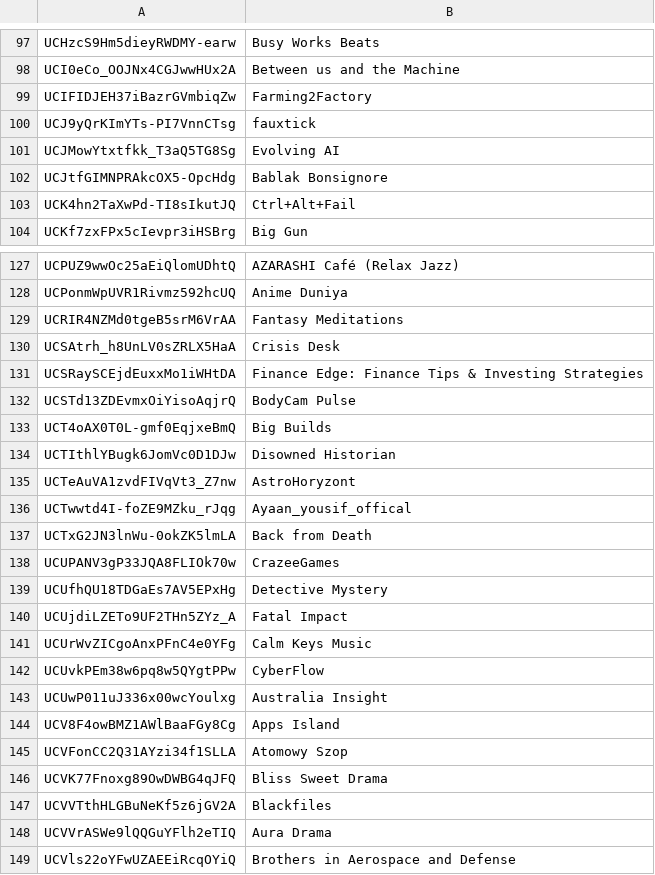
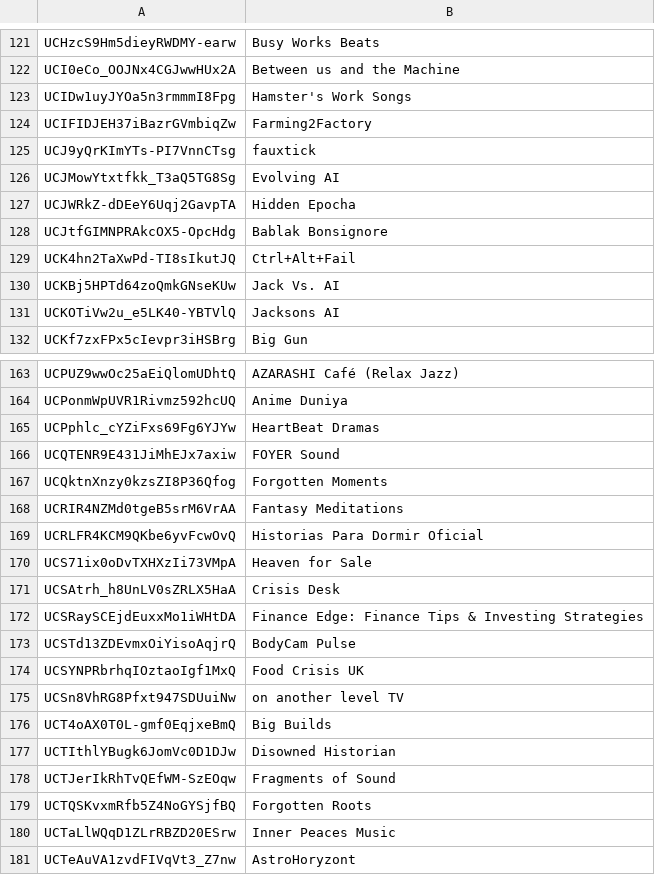
Before and after one commit to theSiegs/aislist-channel-ids, a TSV file: lists/aislist_warnlist_channels.tsv, drawn as a sheet; only a part is shown, gaps mark what is left out; the shorter side is filled out with more unchanged rows; the diff covers the shown part only; the diff names each change by its address in the sheet, - before the commit and + after, or states it on an @@ line.

```diff
--- a/lists/aislist_warnlist_channels.tsv
+++ b/lists/aislist_warnlist_channels.tsv
+row 123: UCIDw1uyJYOa5n3rmmmI8Fpg | Hamster's Work Songs
+row 127: UCJWRkZ-dDEeY6Uqj2GavpTA | Hidden Epocha
+row 130: UCKBj5HPTd64zoQmkGNseKUw | Jack Vs. AI
+row 131: UCKOTiVw2u_e5LK40-YBTVlQ | Jacksons AI
+row 165: UCPphlc_cYZiFxs69Fg6YJYw | HeartBeat Dramas
+row 166: UCQTENR9E431JiMhEJx7axiw | FOYER Sound
+row 167: UCQktnXnzy0kzsZI8P36Qfog | Forgotten Moments
+row 169: UCRLFR4KCM9QKbe6yvFcwOvQ | Historias Para Dormir Oficial
+row 170: UCS71ix0oDvTXHXzIi73VMpA | Heaven for Sale
+row 174: UCSYNPRbrhqIOztaoIgf1MxQ | Food Crisis UK
+row 175: UCSn8VhRG8Pfxt947SDUuiNw | on another level TV
+row 178: UCTJerIkRhTvQEfWM-SzEOqw | Fragments of Sound
+row 179: UCTQSKvxmRfb5Z4NoGYSjfBQ | Forgotten Roots
+row 180: UCTaLlWQqD1ZLrRBZD20ESrw | Inner Peaces Music
```
Also changed, not shown: 75 added rows and 2 edited cells elsewhere in this file, 8 other files.
